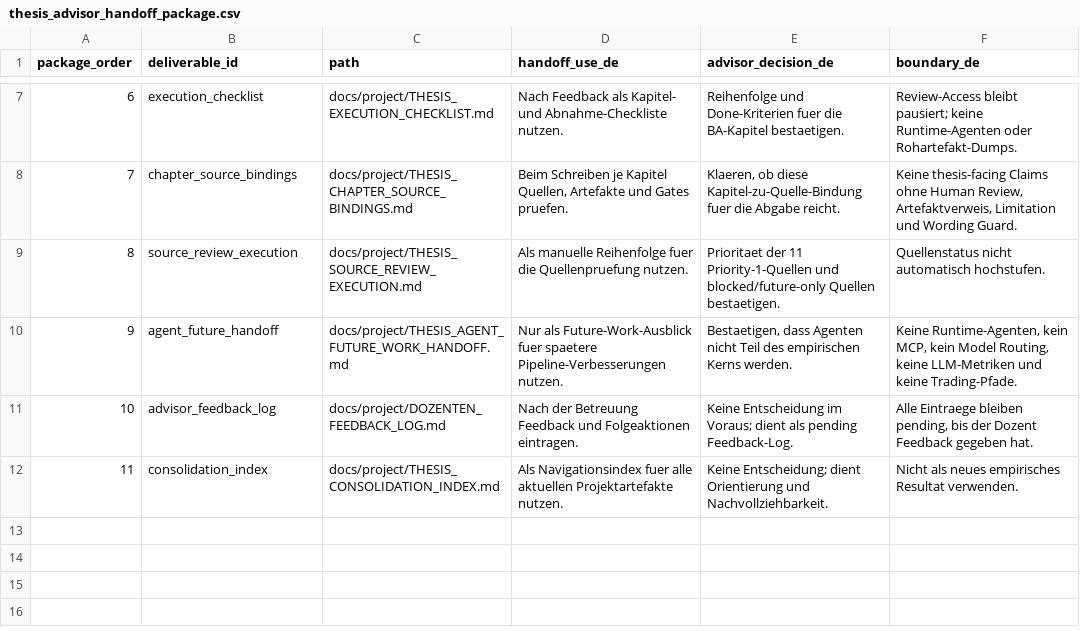
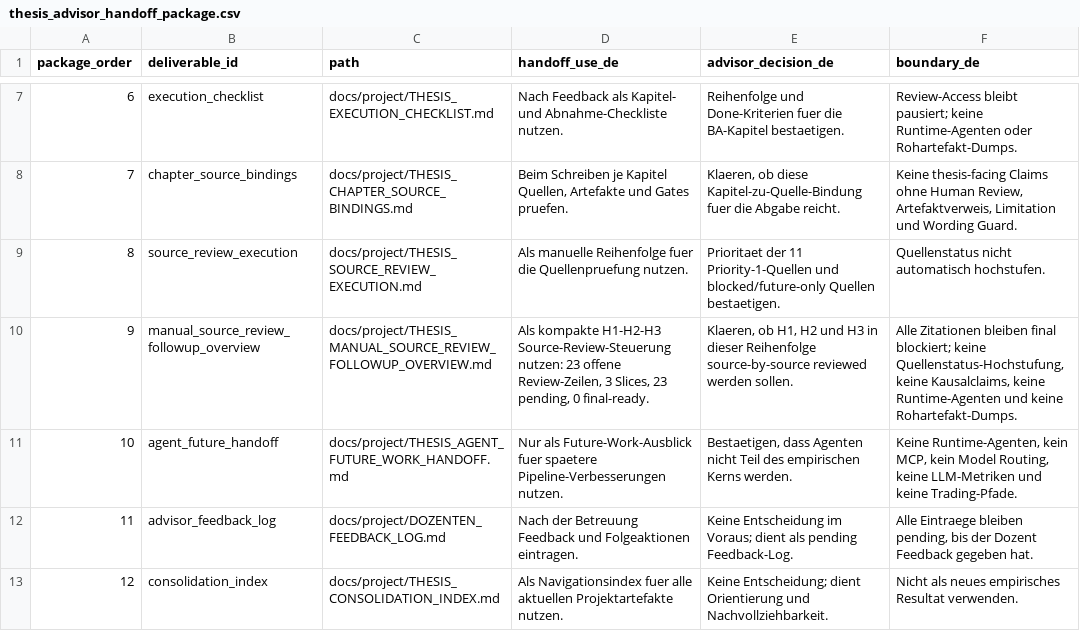
Before and after one commit to Pablozh123/multi-agent-orchestration-informational-efficiency, a CSV file: data/results/thesis_advisor_handoff_package.csv, drawn as a sheet; only a part is shown, gaps mark what is left out; addresses are those after the commit; the diff names each change by its address in the sheet, - before the commit and + after, or states it on an @@ line.

Commit message:
docs: update advisor handoff package with source review overview

```diff
--- a/data/results/thesis_advisor_handoff_package.csv
+++ b/data/results/thesis_advisor_handoff_package.csv
+row 10: 9 | manual_source_review_followup_overview | docs/project/THESIS_MANUAL_SOURCE_REVIEW_FOLLOWUP_OVERVIEW.md | Als kompakte H1-H2-H3 Source-Review-Steuerung nutzen: 23 offene Review-Zeilen, 3 Slices, 23 pending, 0 final-ready. | Klaeren, ob H1, H2 und H3 in dieser Reihenfolge source-by-source reviewed werden sollen. | Alle Zitationen bleiben final blockiert; keine Quellenstatus-Hochstufung, keine Kausalclaims, keine Runtime-Agenten und keine Rohartefakt-Dumps.
@@ column A (package_order) renumbered from row 11 down @@
```
Also changed, not shown: data/results/thesis_advisor_handoff_note.csv, 8 other files.
